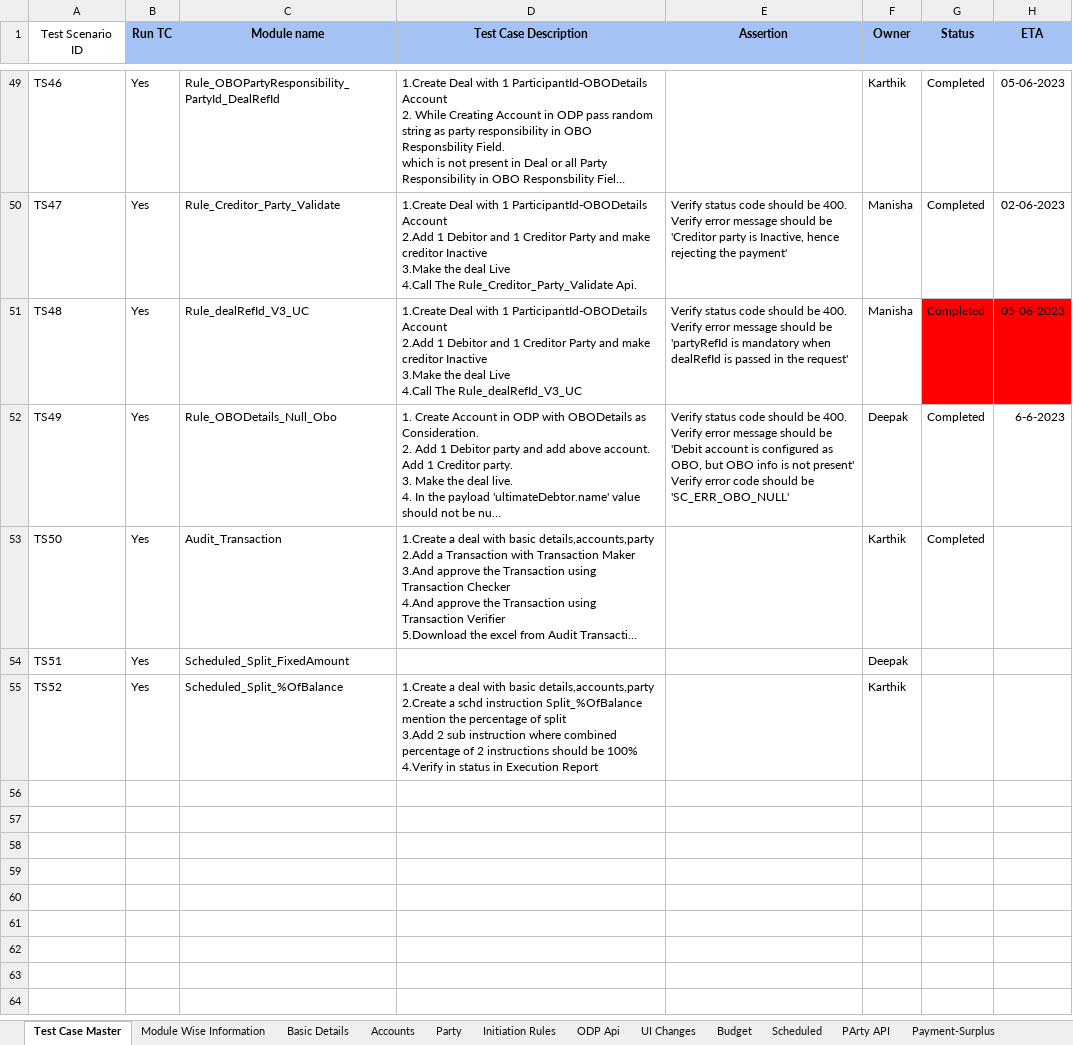
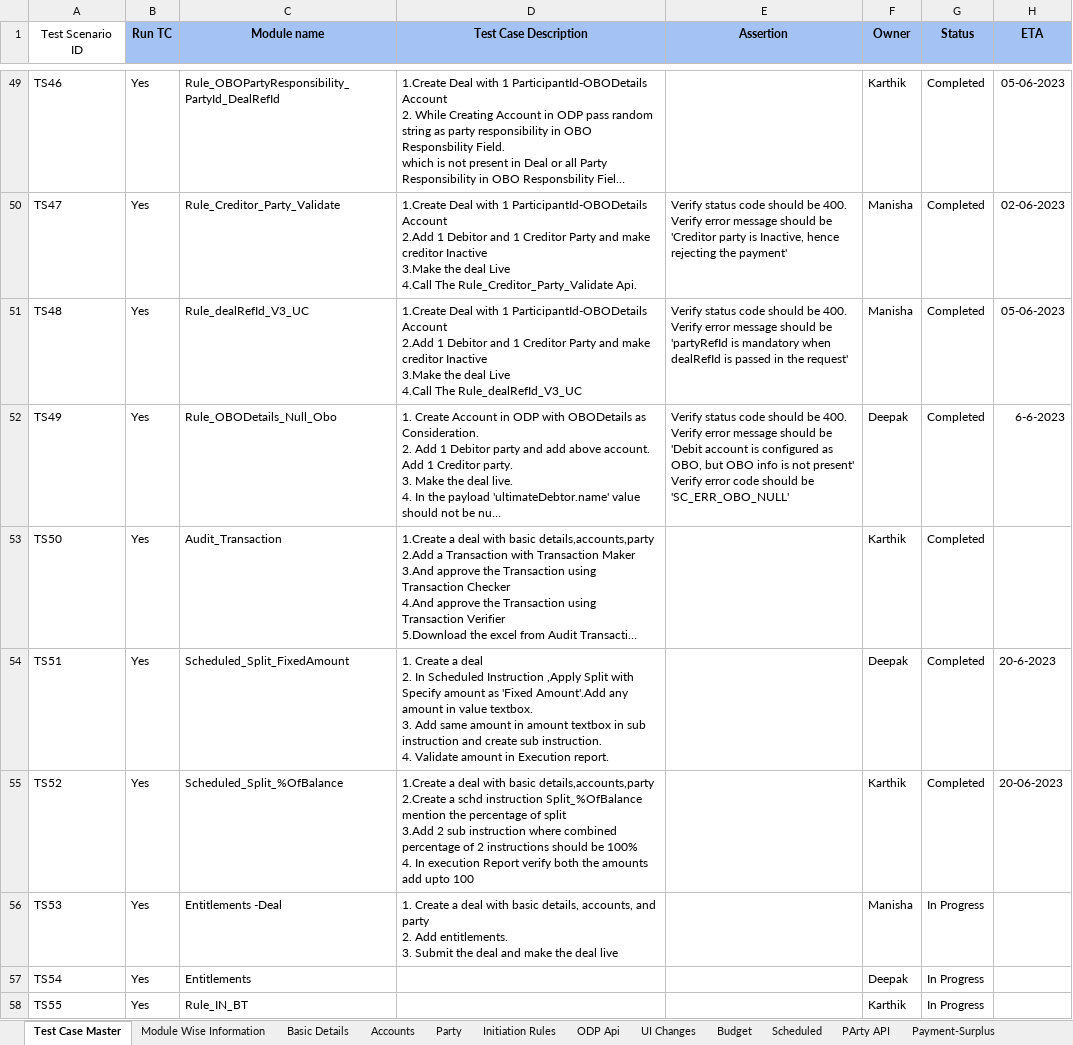
Before and after one commit to deepakdude938/upp, an Excel workbook: src/main/resources/upp-automation-testdata.xlsx, sheet Test Case Master, drawn as a sheet; only a part is shown, gaps mark what is left out; long unchanged cells end in …; values as stored, in another font and other column widths than the file's, no borders; charts and pictures not drawn; ↵ is a line break in a cell; the diff names each change by its address in the sheet, - before the commit and + after, or states it on an @@ line.

Commit message:
updated failed test cases

```diff
--- a/src/main/resources/upp-automation-testdata.xlsx (sheet Test Case Master)
+++ b/src/main/resources/upp-automation-testdata.xlsx (sheet Test Case Master)
-G51:H51 fill: #FF0000
+G51:H51 fill: none
-D54 (Test Case Description): (empty)
+D54 (Test Case Description): 1. Create a deal ↵ 2. In Scheduled Instruction ,Apply Split with Specify amount as 'Fixed Amount'.Add any amount in value textbox. ↵ 3. Add same amount in amount textbox in sub instruction and create sub instruction. ↵ 4. Validate amount in Execution report.
-G54:G55 (Status): (empty)
+G54:G55 (Status): Completed
-H54 (ETA): (empty)
+H54 (ETA): 20-6-2023
-D55 (Test Case Description): …be 100% ↵ 4.Verify in status in Execution Report
+D55 (Test Case Description): …be 100% ↵ 4. In execution Report verify both the amounts add upto 100
-H55 (ETA): (empty)
+H55 (ETA): 20-06-2023
+row 56: TS53 | Yes | Entitlements -Deal | 1. Create a deal with basic details, accounts, and party ↵ 2. Add entitlements. ↵ 3. Submit the deal and make the deal live |  | Manisha | In Progress
+row 57: TS54 | Yes | Entitlements |  |  | Deepak | In Progress
+row 58: TS55 | Yes | Rule_IN_BT |  |  | Karthik | In Progress
```
Also changed, not shown: sheet Party, sheet Scheduled, sheet Basic Details, sheet Accounts, sheet Module Wise Information, sheet PArty API, charts or pictures, src/main/resources/Bulk_ConventionalTransactions_File.xlsx, 7 other files.
